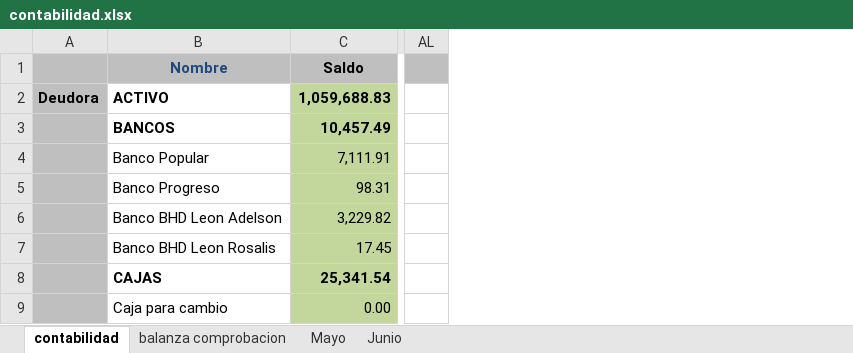
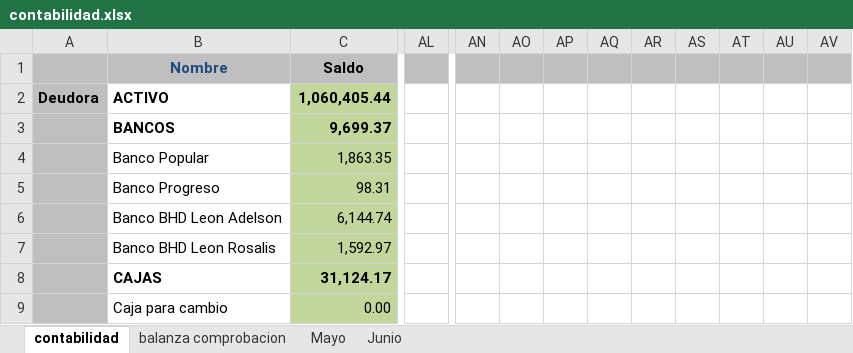
Before and after one commit to Adelson-org/utilitario, an Excel workbook: Contabilidad/contabilidad.xlsx, sheet contabilidad, drawn as a sheet; only a part is shown, gaps mark what is left out; values as stored, in another font and other column widths than the file's, no borders; removed rows and columns are numbered as before the commit, all else as after; the diff covers the shown part only; the diff names each change by its address in the sheet, - before the commit and + after, or states it on an @@ line.

```diff
--- a/Contabilidad/contabilidad.xlsx (sheet contabilidad)
+++ b/Contabilidad/contabilidad.xlsx (sheet contabilidad)
-column AL, empty
+column AL, empty
+column AN, empty
+column AO, empty
+column AP, empty
+column AQ, empty
+column AR, empty
+column AS, empty
+column AT, empty
+column AU, empty
+column AV, empty
-C2: 1,059,688.83
+C2: 1,060,405.44
-C3: 10,457.49
+C3: 9,699.37
-C4: 7,111.91
+C4: 1,863.35
-C6: 3,229.82
+C6: 6,144.74
-C7: 17.45
+C7: 1,592.97
-C8: 25,341.54
+C8: 31,124.17
```
Also changed, not shown: 14 added columns and 117 edited cells elsewhere in this sheet, sheet balanza comprobacion, Prestamos 2.0/capacidad de pago.xlsx, 3 other files.
